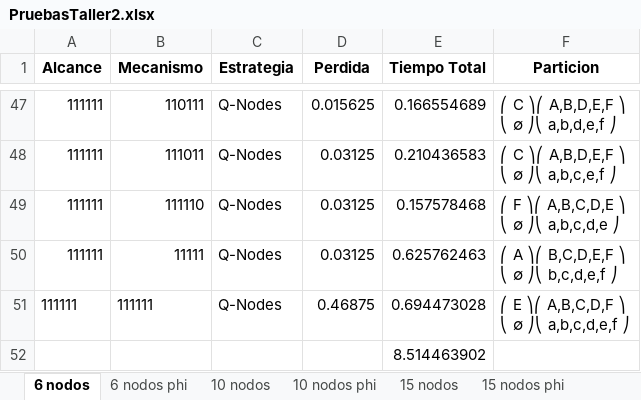
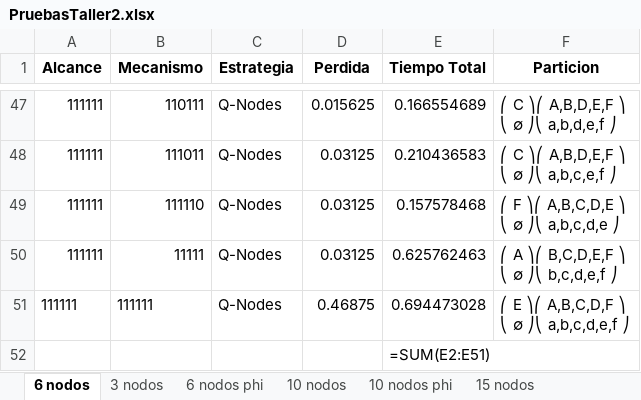
Before and after one commit to javier008l/TallerFinalAnalisis-SeGANA-, an Excel workbook: PruebasTaller2.xlsx, sheet 6 nodos, drawn as a sheet; only a part is shown, gaps mark what is left out; values as stored, in another font and other column widths than the file's, no borders; formulas without a stored value are shown as written; the diff names each change by its address in the sheet, - before the commit and + after, or states it on an @@ line.

```diff
--- a/PruebasTaller2.xlsx (sheet 6 nodos)
+++ b/PruebasTaller2.xlsx (sheet 6 nodos)
+sheet tab: 3 nodos
-E52 (Tiempo Total): 8.514463902
+E52 (Tiempo Total): =SUM(E2:E51)
```
Also changed, not shown: sheet 10 nodos, sheet 15 nodos, PruebasTallerFinal.xlsx, 7 other files.
